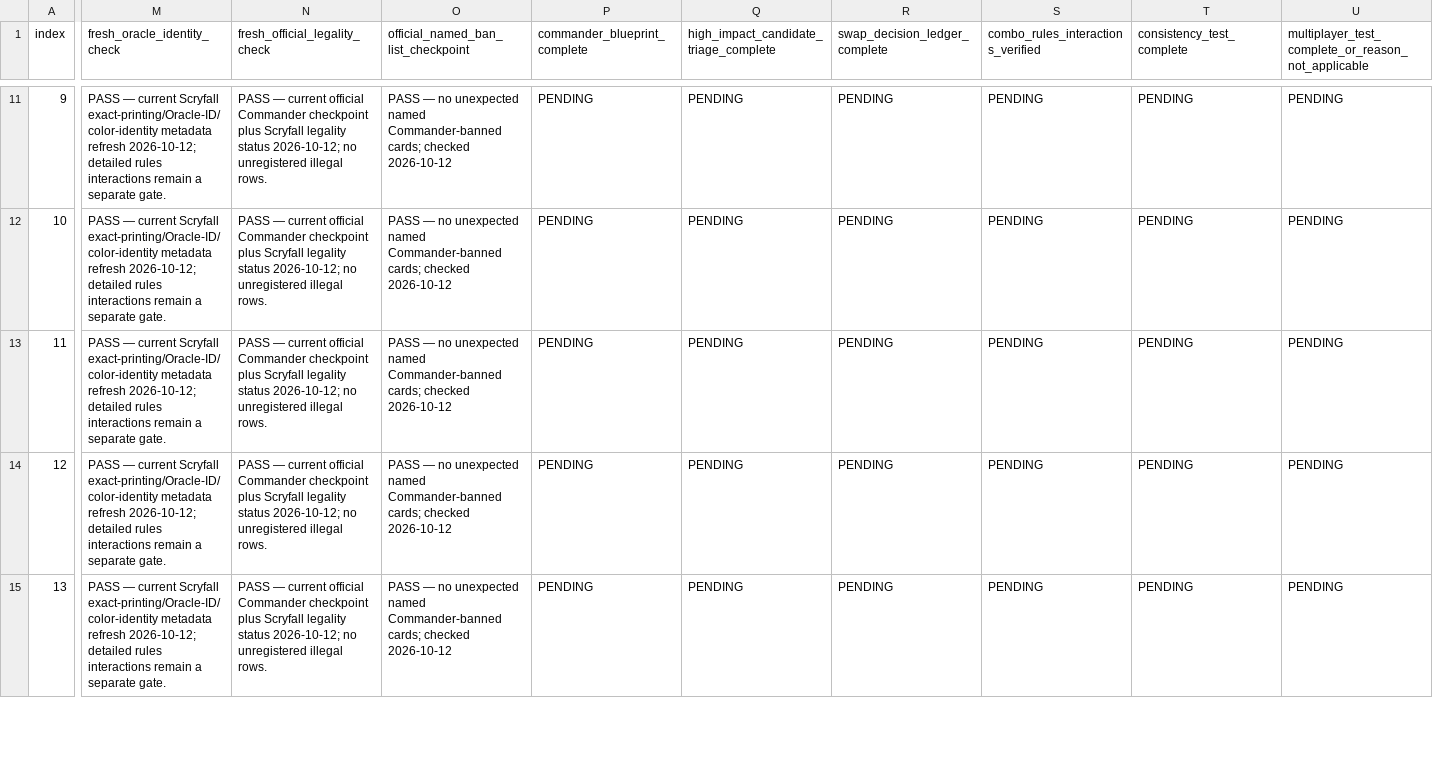
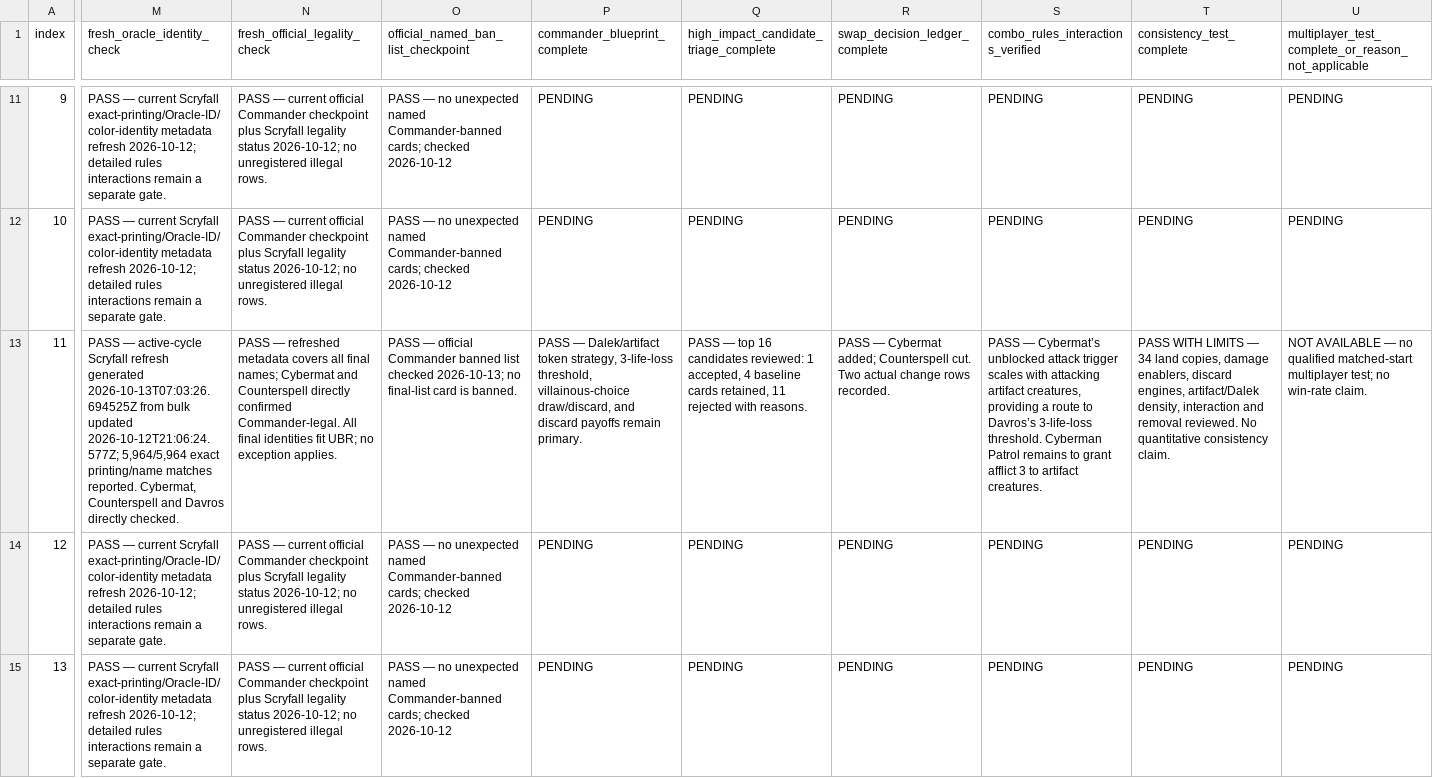
Before and after one commit to corymstover/grixis-commander-encyclopediaGPT, a CSV file: refinement/Deck_Refinement_Tracker_2026-10-12.csv, drawn as a sheet; only a part is shown, gaps mark what is left out; the diff covers the shown part only; the diff names each change by its address in the sheet, - before the commit and + after, or states it on an @@ line.

Commit message:
Lock Davros after all technical gates pass

```diff
--- a/refinement/Deck_Refinement_Tracker_2026-10-12.csv
+++ b/refinement/Deck_Refinement_Tracker_2026-10-12.csv
-M13 (fresh_oracle_identity_check): PASS — current Scryfall exact-printing/Oracle-ID/color-identity metadata refresh 2026-10-12; detailed rules interactions remain a separate gate.
+M13 (fresh_oracle_identity_check): PASS — active-cycle Scryfall refresh generated 2026-10-13T07:03:26.694525Z from bulk updated 2026-10-12T21:06:24.577Z; 5,964/5,964 exact printing/name matches reported. Cybermat, Counterspell and Davros directly checked.
-N13 (fresh_official_legality_check): PASS — current official Commander checkpoint plus Scryfall legality status 2026-10-12; no unregistered illegal rows.
+N13 (fresh_official_legality_check): PASS — refreshed metadata covers all final names; Cybermat and Counterspell directly confirmed Commander-legal. All final identities fit UBR; no exception applies.
-O13: PASS — no unexpected named Commander-banned cards; checked 2026-10-12
+O13: PASS — official Commander banned list checked 2026-10-13; no final-list card is banned.
-P13 (commander_blueprint_complete): PENDING
+P13 (commander_blueprint_complete): PASS — Dalek/artifact token strategy, 3-life-loss threshold, villainous-choice draw/discard, and discard payoffs remain primary.
-Q13: PENDING
+Q13: PASS — top 16 candidates reviewed: 1 accepted, 4 baseline cards retained, 11 rejected with reasons.
-R13 (swap_decision_ledger_complete): PENDING
+R13 (swap_decision_ledger_complete): PASS — Cybermat added; Counterspell cut. Two actual change rows recorded.
-S13: PENDING
+S13: PASS — Cybermat’s unblocked attack trigger scales with attacking artifact creatures, providing a route to Davros’s 3-life-loss threshold. Cyberman Patrol remains to grant afflict 3 to artifact creatures.
-T13 (consistency_test_complete): PENDING
+T13 (consistency_test_complete): PASS WITH LIMITS — 34 land copies, damage enablers, discard engines, artifact/Dalek density, interaction and removal reviewed. No quantitative consistency claim.
-U13: PENDING
+U13: NOT AVAILABLE — no qualified matched-start multiplayer test; no win-rate claim.
```
Also changed, not shown: 4 edited cells elsewhere in this file.
